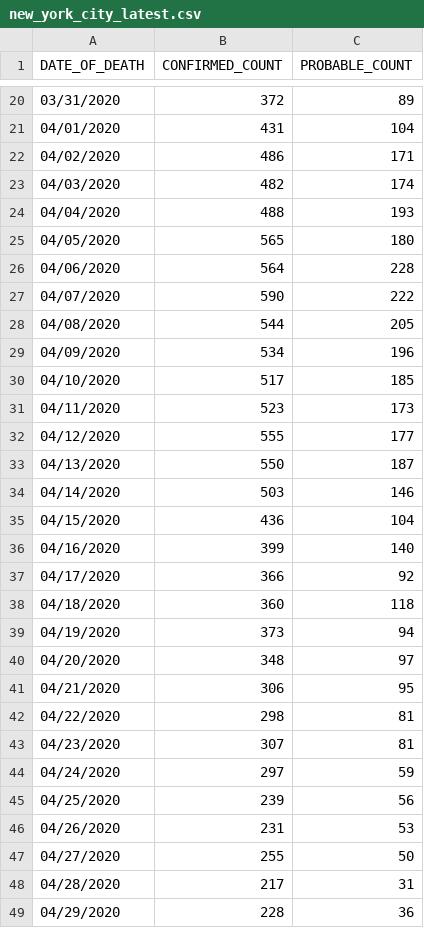
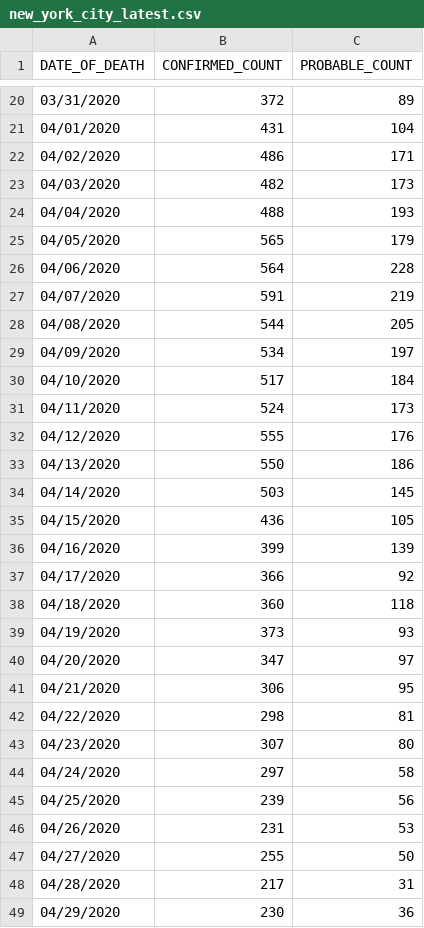
Before and after one commit to rvaughan/coronavirus-data, a CSV file: usa/new_york_city_latest.csv, drawn as a sheet; only a part is shown, gaps mark what is left out; the diff covers the shown part only.

```diff
--- a/usa/new_york_city_latest.csv
+++ b/usa/new_york_city_latest.csv
@@ -22,24 +22,24 @@ DATE_OF_DEATH,CONFIRMED_COUNT,PROBABLE_COUNT
 04/02/2020,486,171
-04/03/2020,482,174
+04/03/2020,482,173
 04/04/2020,488,193
-04/05/2020,565,180
+04/05/2020,565,179
 04/06/2020,564,228
-04/07/2020,590,222
+04/07/2020,591,219
 04/08/2020,544,205
-04/09/2020,534,196
-04/10/2020,517,185
-04/11/2020,523,173
-04/12/2020,555,177
-04/13/2020,550,187
-04/14/2020,503,146
-04/15/2020,436,104
-04/16/2020,399,140
+04/09/2020,534,197
+04/10/2020,517,184
+04/11/2020,524,173
+04/12/2020,555,176
+04/13/2020,550,186
+04/14/2020,503,145
+04/15/2020,436,105
+04/16/2020,399,139
 04/17/2020,366,92
 04/18/2020,360,118
-04/19/2020,373,94
-04/20/2020,348,97
+04/19/2020,373,93
+04/20/2020,347,97
 04/21/2020,306,95
 04/22/2020,298,81
-04/23/2020,307,81
-04/24/2020,297,59
+04/23/2020,307,80
+04/24/2020,297,58
 04/25/2020,239,56
@@ -48,2 +48,2 @@ DATE_OF_DEATH,CONFIRMED_COUNT,PROBABLE_COUNT
 04/28/2020,217,31
-04/29/2020,228,36
+04/29/2020,230,36
```
Also changed, not shown: 1 added row and 28 edited cells elsewhere in this file.
